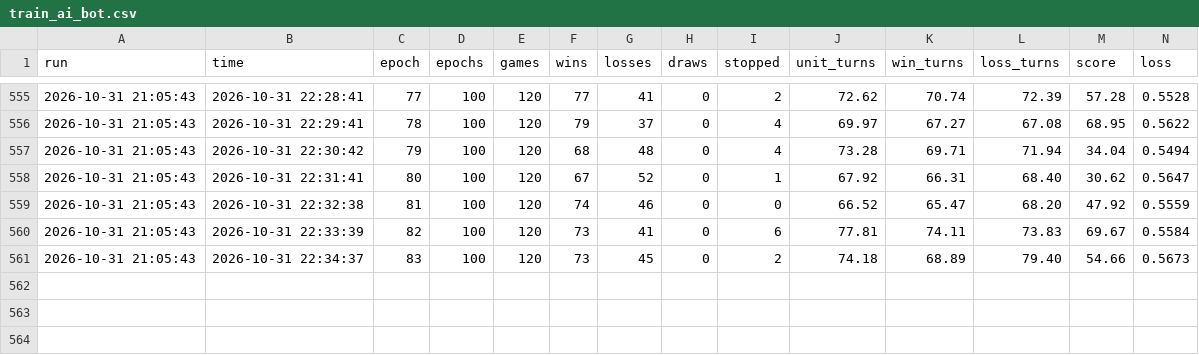
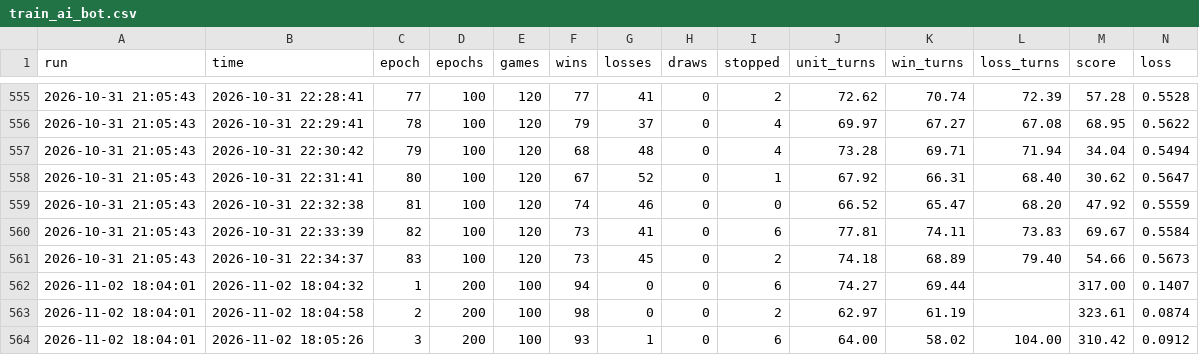
Before and after one commit to patrykmot/Beastborn, a CSV file: tools/train_ai_bot.csv, drawn as a sheet; only a part is shown, gaps mark what is left out; rows hold the shown columns only; the diff names each change by its address in the sheet, - before the commit and + after, or states it on an @@ line.

Commit message:
Added BGN - new format of saving games + new tab in training monitor to watch played games.

```diff
--- a/tools/train_ai_bot.csv
+++ b/tools/train_ai_bot.csv
+row 562: 2026-11-02 18:04:01 | 2026-11-02 18:04:32 | 1 | 200 | 100 | 94 | 0 | 0 | 6 | 74.27 | 69.44 |  | 317.00 | 0.1407
+row 563: 2026-11-02 18:04:01 | 2026-11-02 18:04:58 | 2 | 200 | 100 | 98 | 0 | 0 | 2 | 62.97 | 61.19 |  | 323.61 | 0.0874
+row 564: 2026-11-02 18:04:01 | 2026-11-02 18:05:26 | 3 | 200 | 100 | 93 | 1 | 0 | 6 | 64.00 | 58.02 | 104.00 | 310.42 | 0.0912
```
Also changed, not shown: 20 other files.
